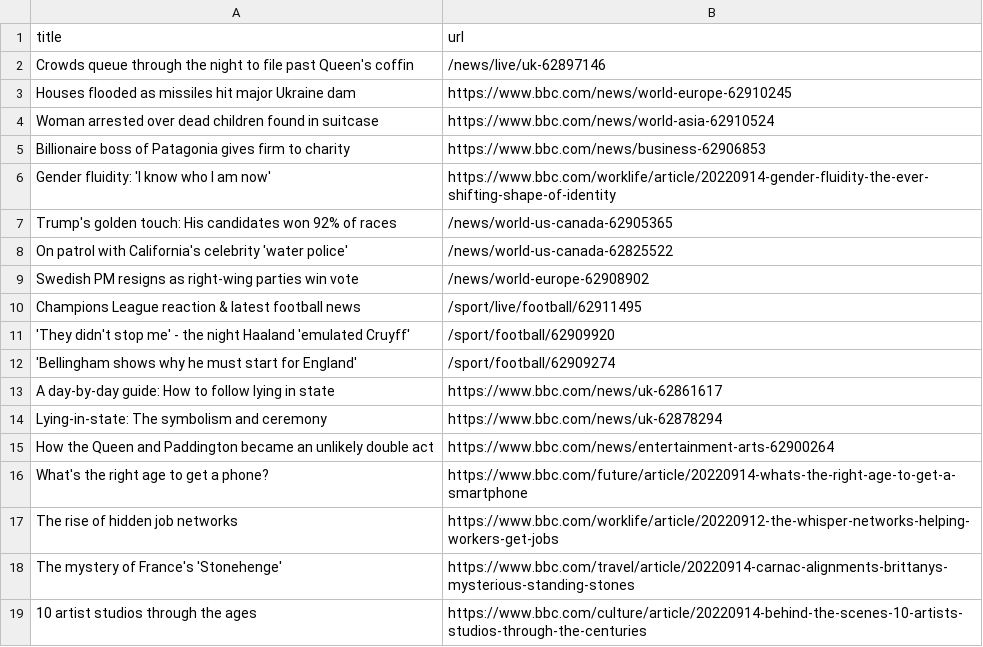
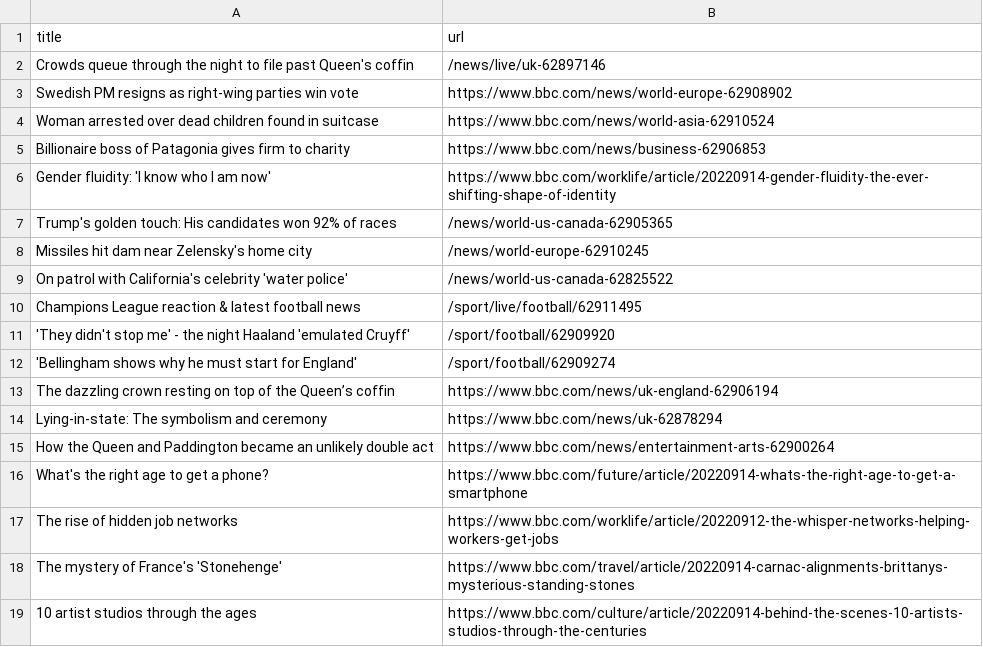
Before and after one commit to terril68/automatic-scraper, a CSV file: bbc.csv, drawn as a sheet; only a part is shown.

```diff
--- a/bbc.csv
+++ b/bbc.csv
@@ -2,3 +2,3 @@ title,url
 Crowds queue through the night to file past Queen's coffin,/news/live/uk-62897146
-Houses flooded as missiles hit major Ukraine dam,https://www.bbc.com/news/world-europe-62910245
+Swedish PM resigns as right-wing parties win vote,https://www.bbc.com/news/world-europe-62908902
 Woman arrested over dead children found in suitcase,https://www.bbc.com/news/world-asia-62910524
@@ -7,4 +7,4 @@ Gender fluidity: 'I know who I am now',https://www.bbc.com/worklife/article/2022
 Trump's golden touch: His candidates won 92% of races,/news/world-us-canada-62905365
+Missiles hit dam near Zelensky's home city,/news/world-europe-62910245
 On patrol with California's celebrity 'water police',/news/world-us-canada-62825522
-Swedish PM resigns as right-wing parties win vote,/news/world-europe-62908902
 Champions League reaction & latest football news,/sport/live/football/62911495
@@ -12,3 +12,3 @@ Champions League reaction & latest football news,/sport/live/football/62911495
 'Bellingham shows why he must start for England',/sport/football/62909274
-A day-by-day guide: How to follow lying in state,https://www.bbc.com/news/uk-62861617
+The dazzling crown resting on top of the Queen’s coffin,https://www.bbc.com/news/uk-england-62906194
 Lying-in-state: The symbolism and ceremony,https://www.bbc.com/news/uk-62878294
```
